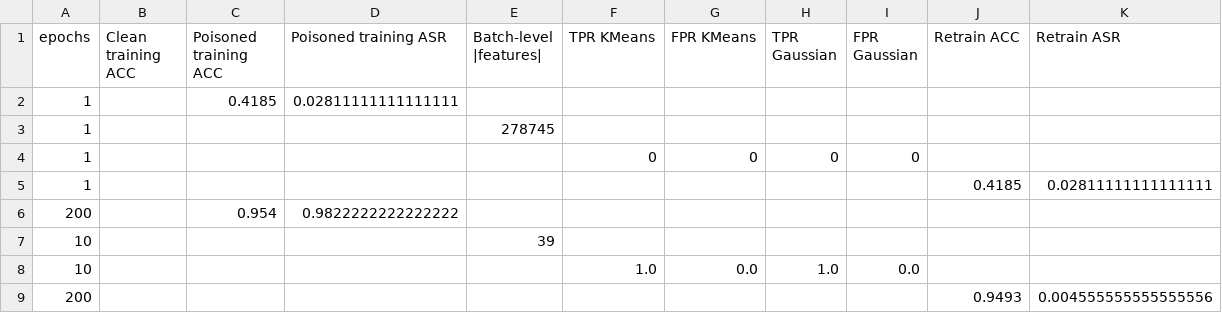
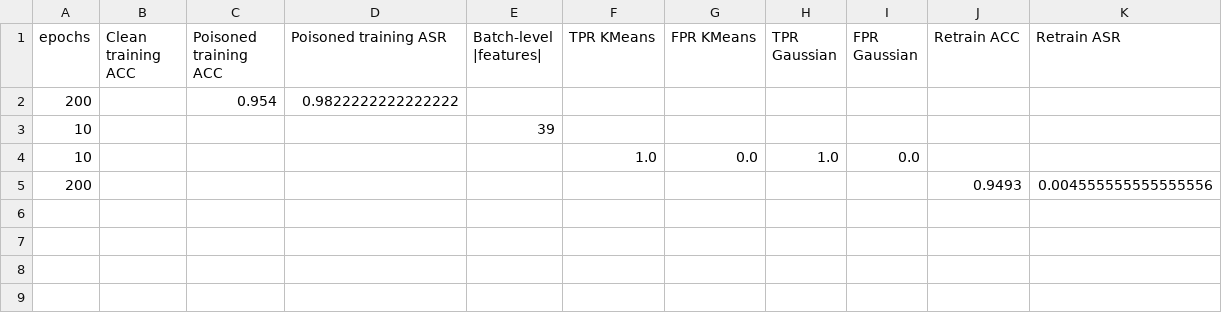
Before and after one commit to risarkar/PoisonSpot-survey, a CSV file: src/results/lc_CIFAR10_16_10_50/results.csv, drawn as a sheet.

Commit message:
added lc results

```diff
--- a/src/results/lc_CIFAR10_16_10_50/results.csv
+++ b/src/results/lc_CIFAR10_16_10_50/results.csv
@@ -1,6 +1,2 @@
 epochs,Clean training ACC,Poisoned training ACC,Poisoned training ASR,Batch-level |features|,TPR KMeans,FPR KMeans,TPR Gaussian,FPR Gaussian,Retrain ACC,Retrain ASR
-1,,0.4185,0.02811111111111111,,,,,,,
-1,,,,278745,,,,,,
-1,,,,,0,0,0,0,,
-1,,,,,,,,,0.4185,0.02811111111111111
 200,,0.954,0.9822222222222222,,,,,,,
```
